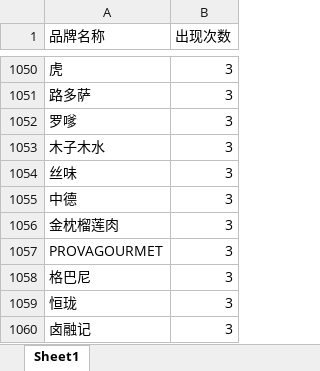
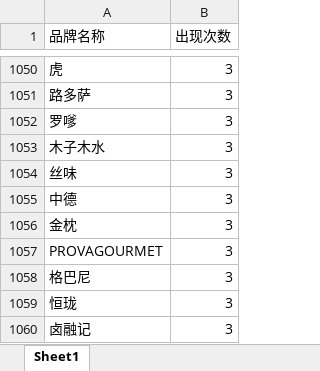
Before and after one commit to slaveofmatlab/plus-prototype-render, an Excel workbook: backend/Pre-process/Product_Normalizer2.0/Spec_words/Brand_words_document.xlsx, sheet Sheet1, drawn as a sheet; only a part is shown, gaps mark what is left out; values as stored, in another font and other column widths than the file's, no borders; the diff names each change by its address in the sheet, - before the commit and + after, or states it on an @@ line.

```diff
--- a/backend/Pre-process/Product_Normalizer2.0/Spec_words/Brand_words_document.xlsx (sheet Sheet1)
+++ b/backend/Pre-process/Product_Normalizer2.0/Spec_words/Brand_words_document.xlsx (sheet Sheet1)
-A1056 (品牌名称): 金枕榴莲肉
+A1056 (品牌名称): 金枕
```
